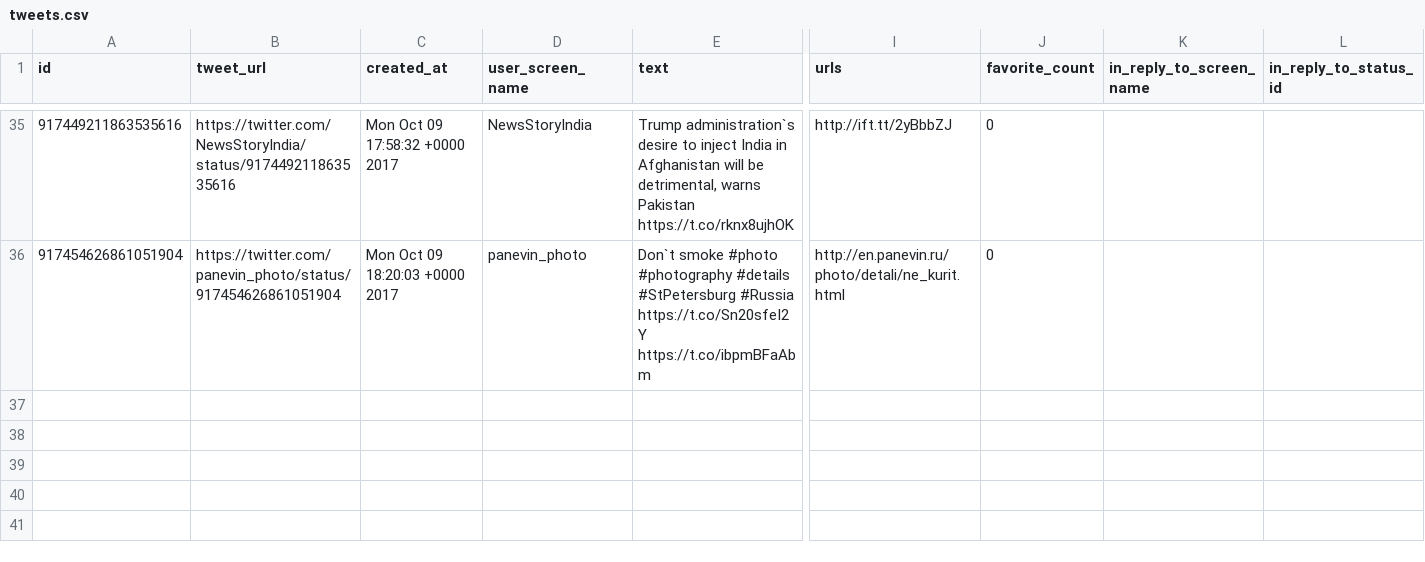
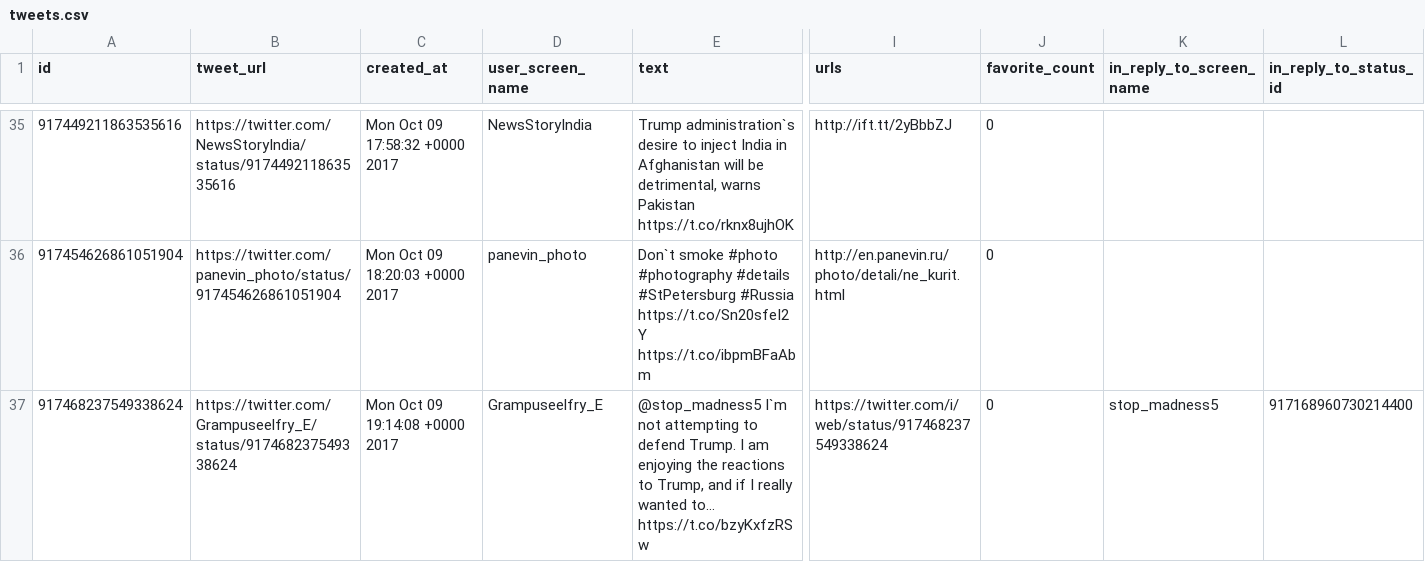
Before and after one commit to edsu/apostrophe, a CSV file: tweets.csv, drawn as a sheet; only a part is shown, gaps mark what is left out; rows hold the shown columns only; the diff names each change by its address in the sheet, - before the commit and + after, or states it on an @@ line.

Commit message:
latest content at Mon Oct  9 19:15:01 UTC 2017

```diff
--- a/tweets.csv
+++ b/tweets.csv
+row 37: 917468237549338624 | https://twitter.com/Grampuseelfry_E/status/917468237549338624 | Mon Oct 09 19:14:08 +0000 2017 | Grampuseelfry_E | @stop_madness5 I`m not attempting to defend Trump. I am enjoying the reactions to Trump, and if I really wanted to… https://t.co/bzyKxfzRSw | https://twitter.com/i/web/status/917468237549338624 | 0 | stop_madness5 | 917168960730214400
```
